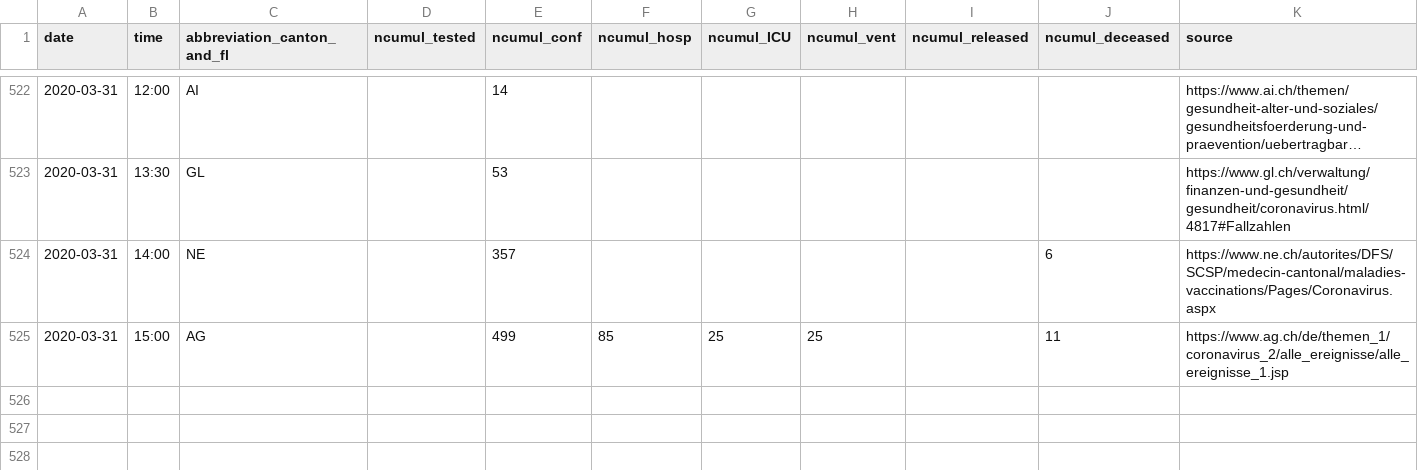
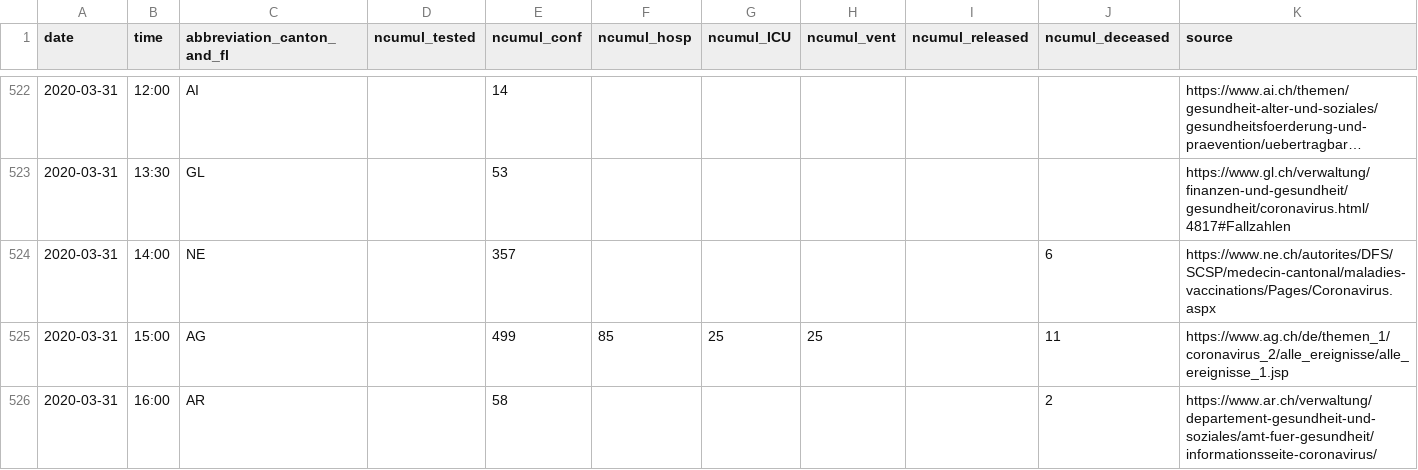
Before and after one commit to cclauss/covid_19, a CSV file: COVID19_Fallzahlen_CH_total.csv, drawn as a sheet; only a part is shown, gaps mark what is left out; long unchanged cells end in …; the diff names each change by its address in the sheet, - before the commit and + after, or states it on an @@ line.

```diff
--- a/COVID19_Fallzahlen_CH_total.csv
+++ b/COVID19_Fallzahlen_CH_total.csv
+row 526: 2020-03-31 | 16:00 | AR |  | 58 |  |  |  |  | 2 | https://www.ar.ch/verwaltung/departement-gesundheit-und-soziales/amt-fuer-gesundheit/informationsseite-coronavirus/
```
